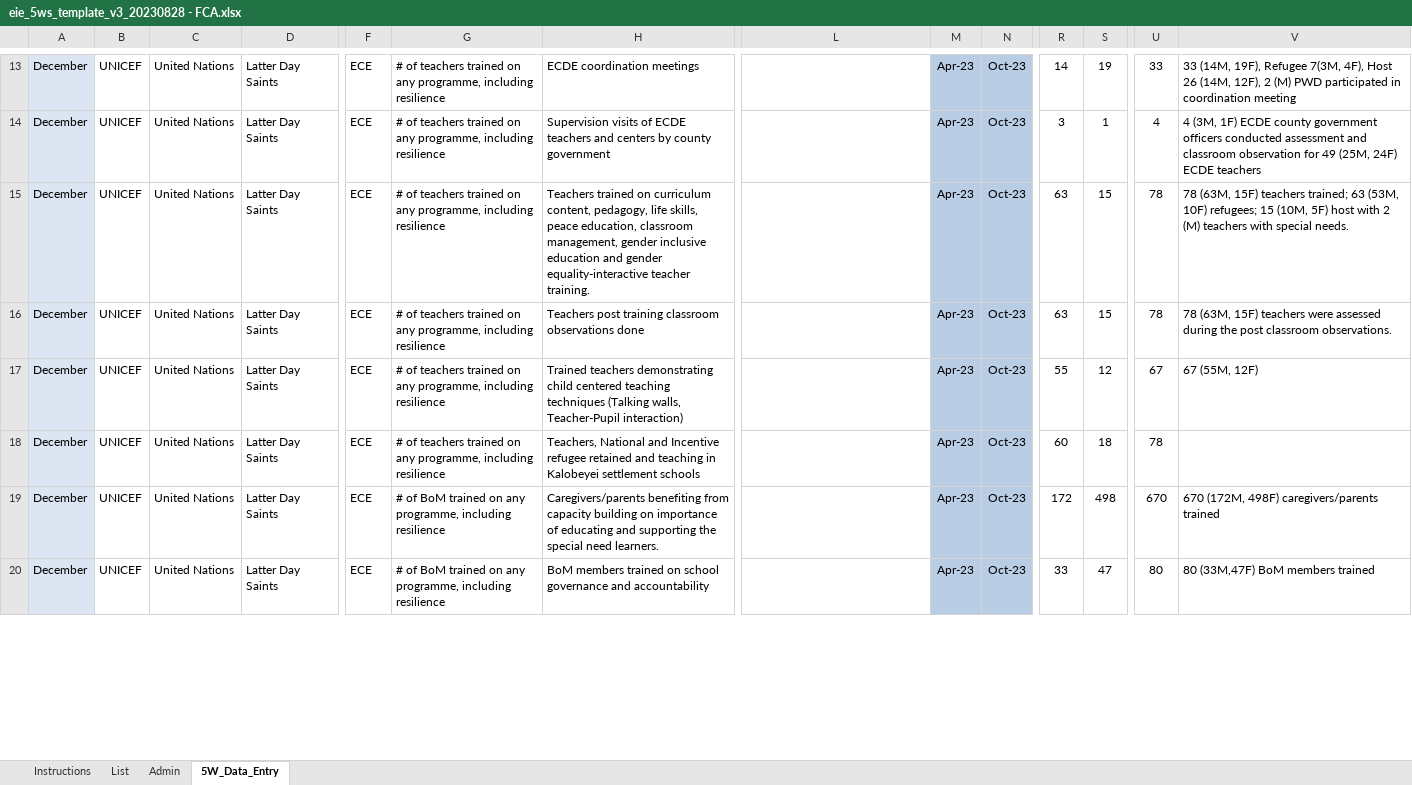
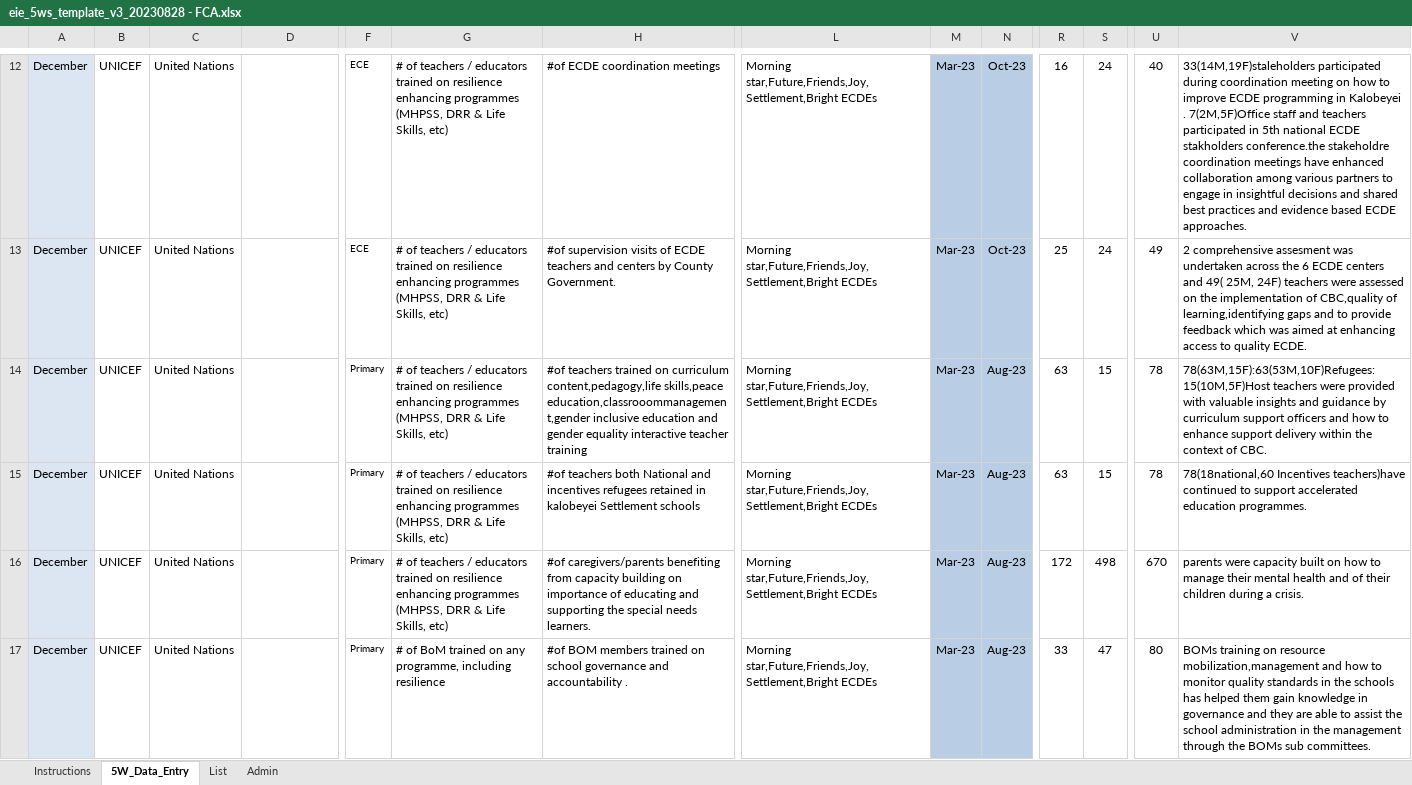
Before and after one commit to kenya-eie-wg/eie_wg_5ws, an Excel workbook: data/5Ws_2023_v2/eie_5ws_template_v3_20230828 - FCA.xlsx, sheet 5W_Data_Entry, drawn as a sheet; only a part is shown, gaps mark what is left out; values as stored, in another font and other column widths than the file's, no borders; table styles not drawn; removed rows and columns are numbered as before the commit, all else as after; rows hold the shown columns only; the diff covers the shown part only; the diff names each change by its address in the sheet, - before the commit and + after, or states it on an @@ line.

Commit message:
Revert "Merge branch 'main' of https://github.com/kenya-eie-wg/eie_wg_5ws"
This reverts commit 1fa4a7161c1e3980d4a19dc46267f61deab23aa5, reversing
changes made to db905098c3ddb21e86cfd2c5fda61994c0c5a705.

```diff
--- a/data/5Ws_2023_v2/eie_5ws_template_v3_20230828 - FCA.xlsx (sheet 5W_Data_Entry)
+++ b/data/5Ws_2023_v2/eie_5ws_template_v3_20230828 - FCA.xlsx (sheet 5W_Data_Entry)
@@ sheet tab order changed: Instructions | 5W_Data_Entry | List | Admin @@
-D12:D15: Latter Day Saints
+D12:D15: (empty)
@@ F12:F15 text size: smaller @@
-G12:G15: …of teachers trained on any programme, including resilience
+G12:G15: …of teachers / educators trained on resilience enhancing programmes (MHPSS, DRR & Life Skills, etc)
-H12: ECDE coordination meetings
+H12: #of ECDE coordination meetings
-L12:L15: (empty)
+L12:L15: Morning star,Future,Friends,Joy,Settlement,Bright ECDEs
-M12:M15: Apr-23
+M12:M15: Mar-23
-R12: 14
+R12: 16
-S12: 19
+S12: 24
-U12: 33
+U12: 40
-V12: 33 (14M, 19F), Refugee 7(3M, 4F), Host 26 (14M, 12F), 2 (M) PWD participated in coordination meeting
+V12: 33(14M,19F)staleholders participated during coordination meeting on how to improve ECDE programming in Kalobeyei . 7(2M,5F)Office staff and teachers participated in 5th national ECDE stakholders conference.the stakeholdre coordination meetings have enhanced collaboration among various partners to engage in insightful decisions and shared best practices and evidence based ECDE approaches.
-H13: Supervision visits of ECDE teachers and centers by county government
+H13: #of supervision visits of ECDE teachers and centers by County Government.
-R13: 3
+R13: 25
-S13: 1
+S13: 24
-U13: 4
+U13: 49
-V13: 4 (3M, 1F) ECDE county government officers conducted assessment and classroom observation for 49 (25M, 24F) ECDE teachers
+V13: 2 comprehensive assesment was undertaken across the 6 ECDE centers and 49( 25M, 24F) teachers were assessed on the implementation of CBC,quality of learning,identifying gaps and to provide feedback which was aimed at enhancing access to quality ECDE.
-F14:F15: ECE
+F14:F15: Primary
-H14: Teachers trained on curriculum content, pedagogy, life skills, peace education, classroom management, gender inclusive education and gender equality-interactive teacher training.
+H14: #of teachers trained on curriculum content,pedagogy,life skills,peace education,classrooommanagement,gender inclusive education and gender equality interactive teacher training
-N14:N15: Oct-23
+N14:N15: Aug-23
-V14: 78 (63M, 15F) teachers trained; 63 (53M, 10F) refugees; 15 (10M, 5F) host with 2 (M) teachers with special needs.
+V14: 78(63M,15F):63(53M,10F)Refugees:15(10M,5F)Host teachers were provided with valuable insights and guidance by curriculum support officers and how to enhance support delivery within the context of CBC.
-H15: Teachers post training classroom observations done
+H15: #of teachers both National and incentives refugees retained in kalobeyei Settlement schools
-V15: 78 (63M, 15F) teachers were assessed during the post classroom observations.
+V15: 78(18national,60 Incentives teachers)have continued to support accelerated education programmes.
-row 17: December | UNICEF | United Nations | Latter Day Saints | ECE | # of teachers trained on any programme, including resilience | Trained teachers demonstrating child centered teaching techniques (Talking walls, Teacher-Pupil interaction) |  | Apr-23 | Oct-23 | 55 | 12 | 67 | 67 (55M, 12F)
-row 18: December | UNICEF | United Nations | Latter Day Saints | ECE | # of teachers trained on any programme, including resilience | Teachers, National and Incentive refugee retained and teaching in Kalobeyei settlement schools |  | Apr-23 | Oct-23 | 60 | 18 | 78
-D16:D17: Latter Day Saints
+D16:D17: (empty)
-F16:F17: ECE
+F16:F17: Primary
@@ F16:F17 text size: smaller @@
-G16: # of BoM trained on any programme, including resilience
+G16: # of teachers / educators trained on resilience enhancing programmes (MHPSS, DRR & Life Skills, etc)
-H16: Caregivers/parents benefiting from capacity building on importance of educating and supporting the special need learners.
+H16: #of caregivers/parents benefiting from capacity building on importance of educating and supporting the special needs learners.
-L16:L17: (empty)
+L16:L17: Morning star,Future,Friends,Joy,Settlement,Bright ECDEs
-M16:M17: Apr-23
+M16:M17: Mar-23
-N16:N17: Oct-23
+N16:N17: Aug-23
-V16: 670 (172M, 498F) caregivers/parents trained
+V16: parents were capacity built on how to manage their mental health and of their children during a crisis.
-H17: BoM members trained on school governance and accountability
+H17: #of BOM members trained on school governance and accountability .
-V17: 80 (33M,47F) BoM members trained
+V17: BOMs training on resource mobilization,management and how to monitor quality standards in the schools has helped them gain knowledge in governance and they are able to assist the school administration in the management through the BOMs sub committees.
```
Also changed, not shown: 13 added rows, 8 removed rows, 57 edited cells and cell formats elsewhere in this sheet, hidden cells, 28 other files.
